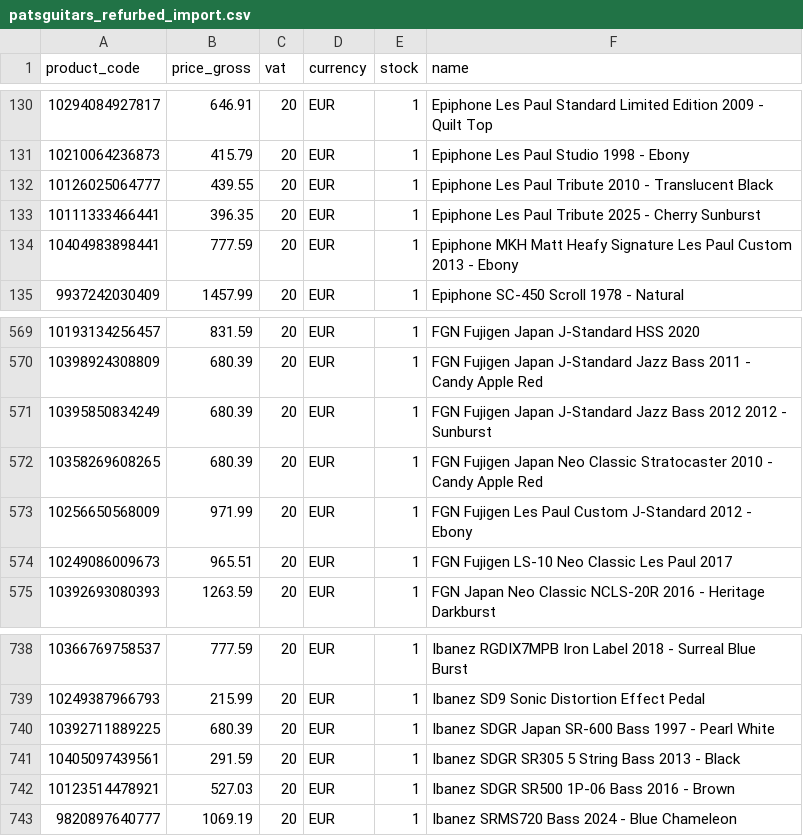
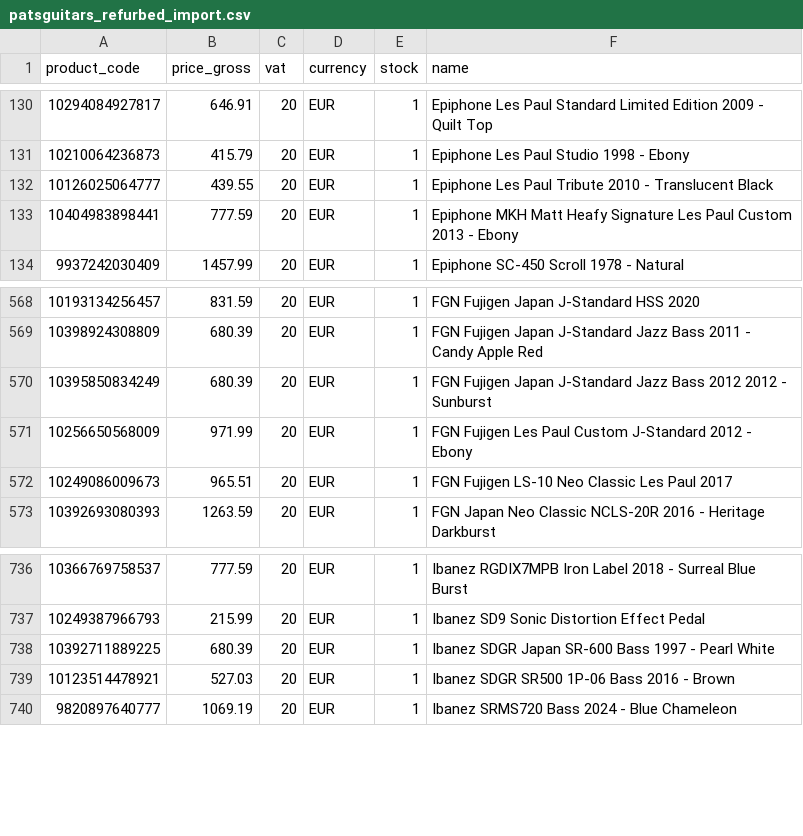
Before and after one commit to brendanrefurbed/supplier-feeds-public, a CSV file: patsguitars_refurbed_import.csv, drawn as a sheet; only a part is shown, gaps mark what is left out; the diff names each change by its address in the sheet, - before the commit and + after, or states it on an @@ line.

```diff
--- a/patsguitars_refurbed_import.csv
+++ b/patsguitars_refurbed_import.csv
-row 133: 10111333466441 | 396.35 | 20 | EUR | 1 | Epiphone Les Paul Tribute 2025 - Cherry Sunburst
-row 572: 10358269608265 | 680.39 | 20 | EUR | 1 | FGN Fujigen Japan Neo Classic Stratocaster 2010 - Candy Apple Red
-row 741: 10405097439561 | 291.59 | 20 | EUR | 1 | Ibanez SDGR SR305 5 String Bass 2013 - Black
```
Also changed, not shown: patsguitars_refurbed_import_by_sku.csv.
